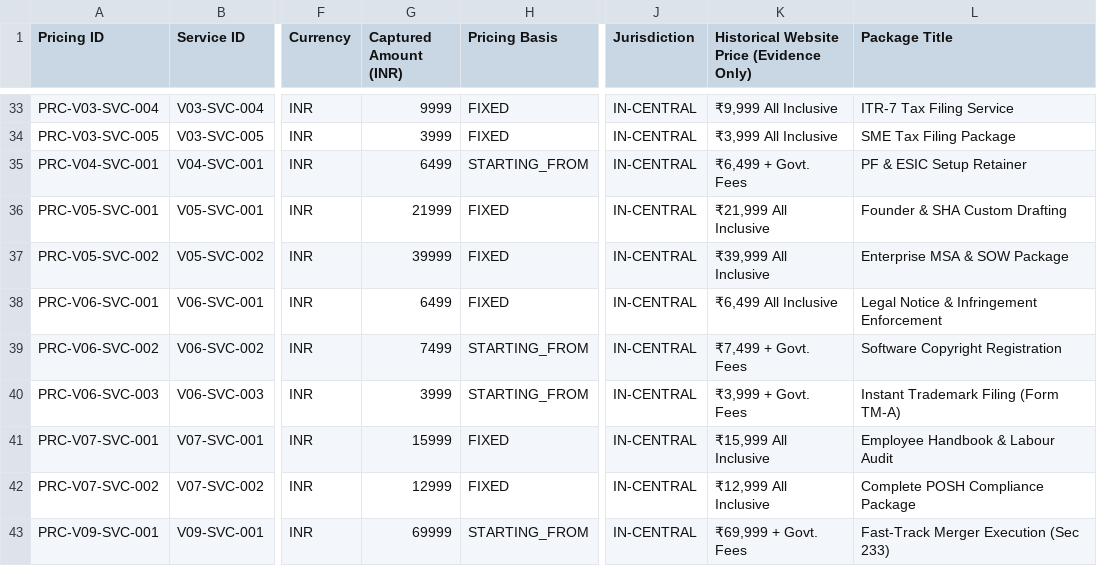
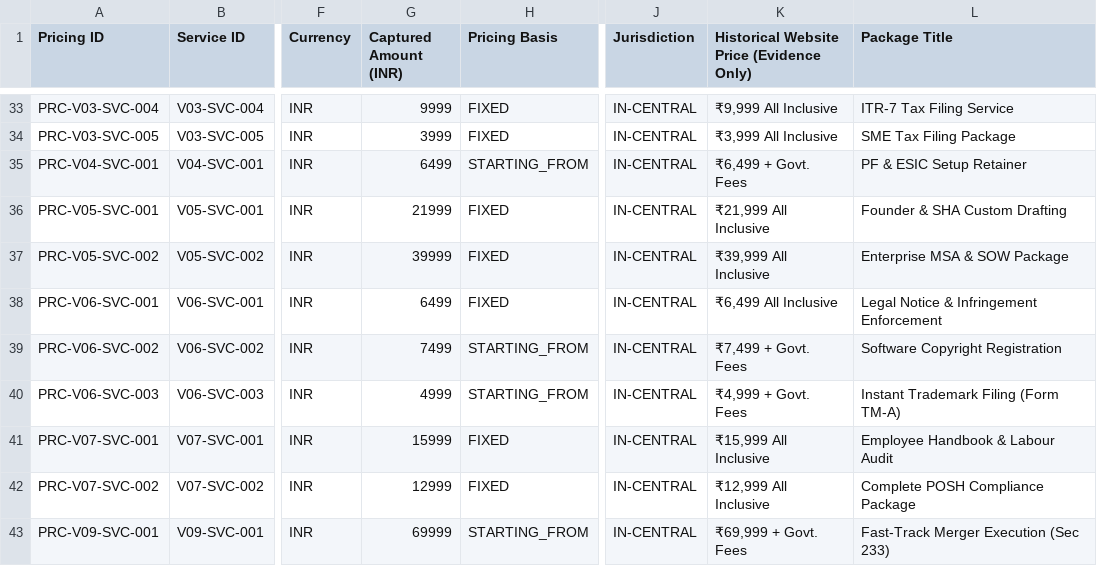
Before and after one commit to shibilipoompatta/craftegon-ccs, a CSV file: review-output/phase-2-commercial-review/phase-2-commercial-pricing-approval-register.csv, drawn as a sheet; only a part is shown, gaps mark what is left out; the diff names each change by its address in the sheet, - before the commit and + after, or states it on an @@ line.

Commit message:
fix(pricing): update trademark registration base professional fee from 3999 to 4999 across website, calculators, and registry

```diff
--- a/review-output/phase-2-commercial-review/phase-2-commercial-pricing-approval-register.csv
+++ b/review-output/phase-2-commercial-review/phase-2-commercial-pricing-approval-register.csv
-G40 (Captured Amount (INR)): 3999
+G40 (Captured Amount (INR)): 4999
-K40: ₹3,999 + Govt. Fees
+K40: ₹4,999 + Govt. Fees
```
Also changed, not shown: review-output/phase-2-service-packages/phase-2-service-package-standardisation.csv, 7 other files.
